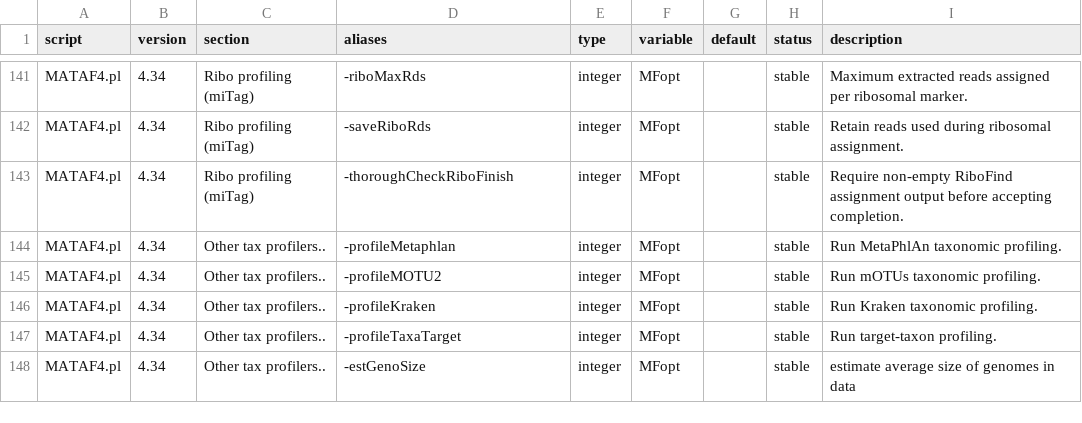
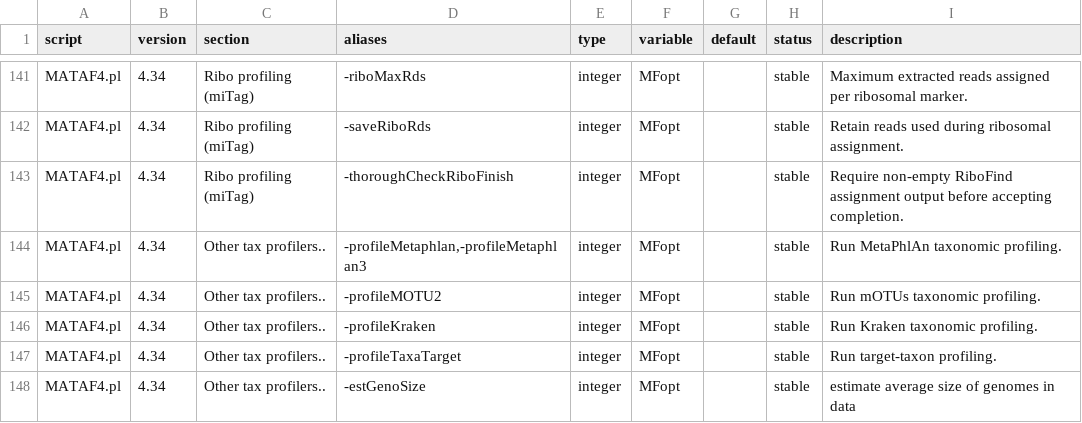
Before and after one commit to hildebra/MATAFILER4, a TSV file: docs/MATAFILER_flag_inventory.tsv, drawn as a sheet; only a part is shown, gaps mark what is left out.

```diff
--- a/docs/MATAFILER_flag_inventory.tsv
+++ b/docs/MATAFILER_flag_inventory.tsv
@@ -143,3 +143,3 @@ MATAF4.pl	4.34	Ribo profiling (miTag)	-saveRiboRds	integer	MFopt		stable	Retain
 MATAF4.pl	4.34	Ribo profiling (miTag)	-thoroughCheckRiboFinish	integer	MFopt		stable	Require non-empty RiboFind assignment output before accepting completion.
-MATAF4.pl	4.34	Other tax profilers..	-profileMetaphlan	integer	MFopt		stable	Run MetaPhlAn taxonomic profiling.
+MATAF4.pl	4.34	Other tax profilers..	-profileMetaphlan,-profileMetaphlan3	integer	MFopt		stable	Run MetaPhlAn taxonomic profiling.
 MATAF4.pl	4.34	Other tax profilers..	-profileMOTU2	integer	MFopt		stable	Run mOTUs taxonomic profiling.
```
Also changed, not shown: docs/MATAF4_flag_inventory.tsv, 7 other files.
